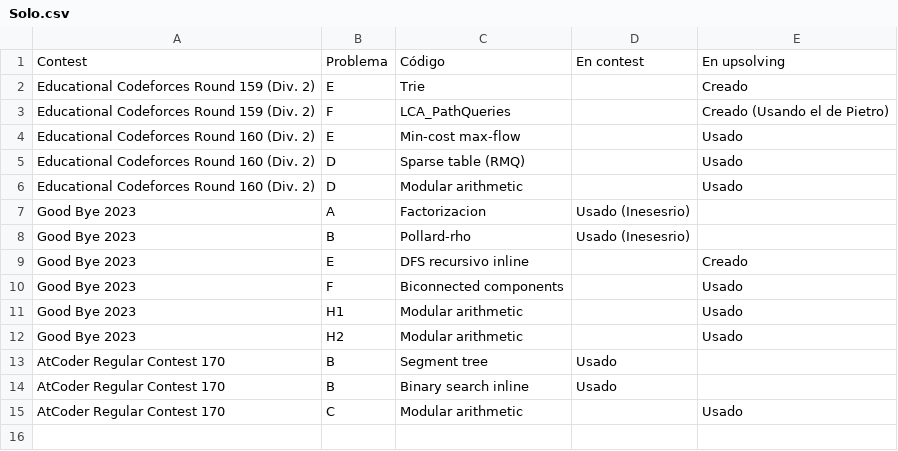
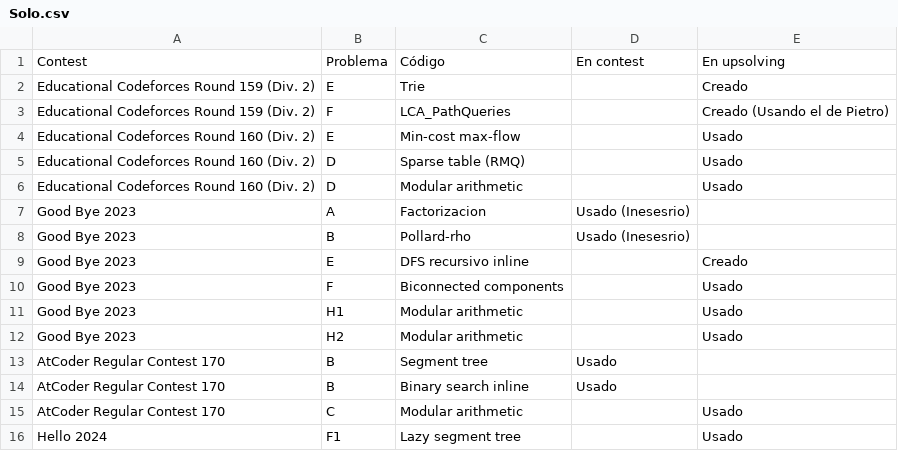
Before and after one commit to IvanRenison/ProgrammingProblems, a CSV file: .CodeUsageData/Solo.csv, drawn as a sheet.

Commit message:
Problem F1 of Hello 2024

```diff
--- a/.CodeUsageData/Solo.csv
+++ b/.CodeUsageData/Solo.csv
@@ -15 +15,2 @@ AtCoder Regular Contest 170, B, Binary search inline, Usado,
 AtCoder Regular Contest 170, C, Modular arithmetic, , Usado
+Hello 2024, F1, Lazy segment tree, , Usado
```
Also changed, not shown: 1 other file.
